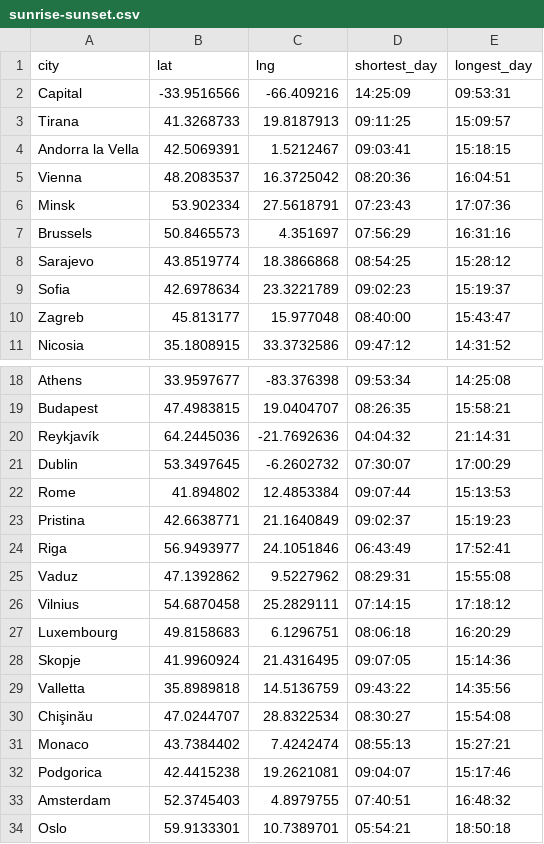
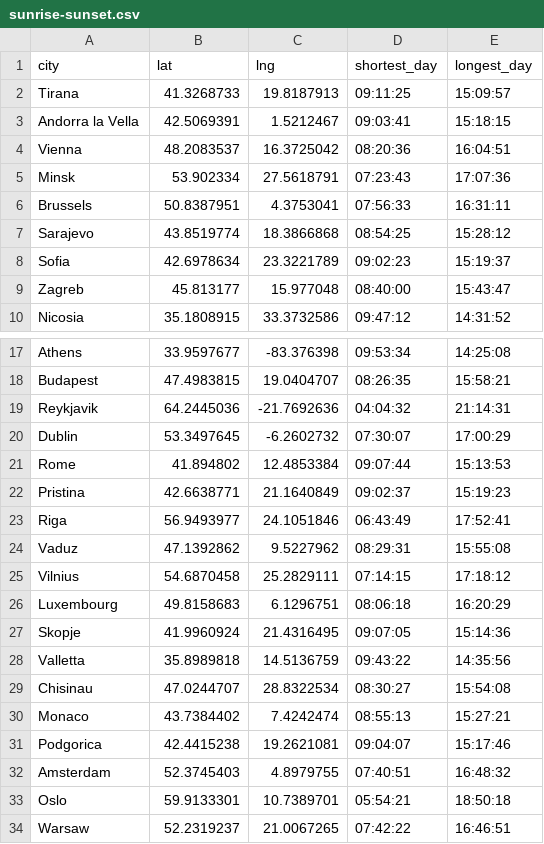
Before and after one commit to rlpmeredith/expatability, a CSV file: data/sunrise-sunset.csv, drawn as a sheet; only a part is shown, gaps mark what is left out; the shorter side is filled out with more unchanged rows.

```diff
--- a/data/sunrise-sunset.csv
+++ b/data/sunrise-sunset.csv
@@ -1,3 +1,2 @@
 city,lat,lng,shortest_day,longest_day
-Capital,-33.9516566,-66.409216,14:25:09,09:53:31
 Tirana,41.3268733,19.8187913,09:11:25,15:09:57
@@ -6,3 +5,3 @@ Vienna,48.2083537,16.3725042,08:20:36,16:04:51
 Minsk,53.902334,27.5618791,07:23:43,17:07:36
-Brussels,50.8465573,4.351697,07:56:29,16:31:16
+Brussels,50.8387951,4.3753041,07:56:33,16:31:11
 Sarajevo,43.8519774,18.3866868,08:54:25,15:28:12
@@ -19,3 +18,3 @@ Athens,33.9597677,-83.376398,09:53:34,14:25:08
 Budapest,47.4983815,19.0404707,08:26:35,15:58:21
-Reykjavík,64.2445036,-21.7692636,04:04:32,21:14:31
+Reykjavik,64.2445036,-21.7692636,04:04:32,21:14:31
 Dublin,53.3497645,-6.2602732,07:30:07,17:00:29
@@ -29,3 +28,3 @@ Skopje,41.9960924,21.4316495,09:07:05,15:14:36
 Valletta,35.8989818,14.5136759,09:43:22,14:35:56
-Chişinău,47.0244707,28.8322534,08:30:27,15:54:08
+Chisinau,47.0244707,28.8322534,08:30:27,15:54:08
 Monaco,43.7384402,7.4242474,08:55:13,15:27:21
```
Also changed, not shown: 12 other files.
